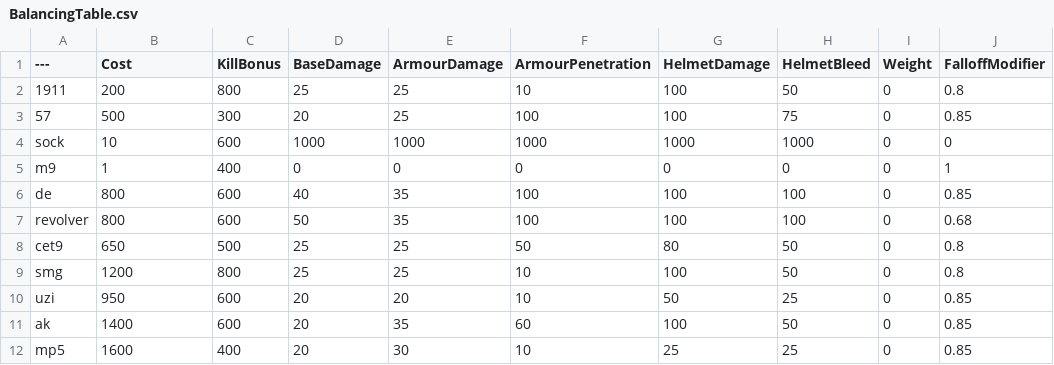
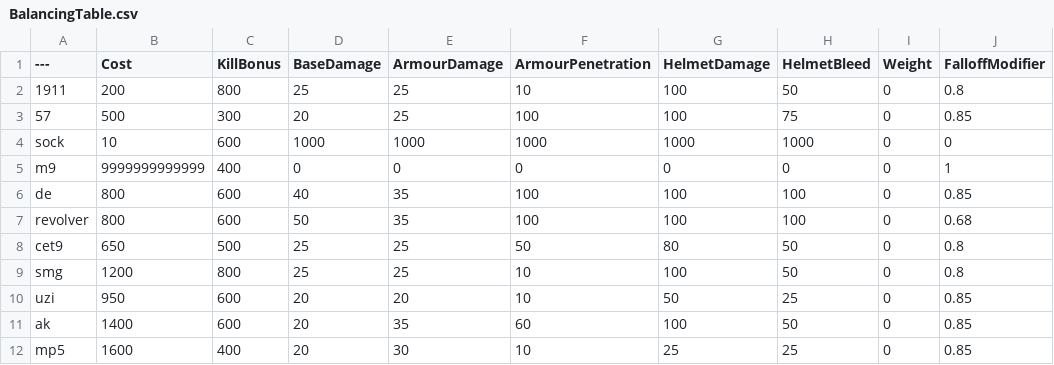
Before and after one commit to SamuelLeMire01/BalancingTable, a CSV file: BalancingTable.csv, drawn as a sheet; only a part is shown; the diff names each change by its address in the sheet, - before the commit and + after, or states it on an @@ line.

Commit message:
Update BalancingTable.csv

```diff
--- a/BalancingTable.csv
+++ b/BalancingTable.csv
-B5 (Cost): 1
+B5 (Cost): 9999999999999
```
